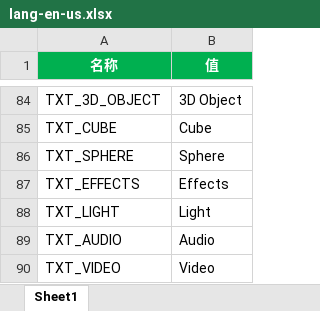
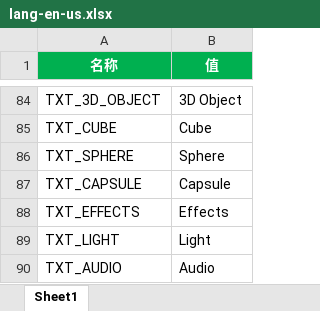
Before and after one commit to answerear/Tiny3D, an Excel workbook: source/Tools/LanguageGenerator/Editor/lang-en-us.xlsx, sheet Sheet1, drawn as a sheet; only a part is shown, gaps mark what is left out; the shorter side is filled out with more unchanged rows; values as stored, in another font and other column widths than the file's, no borders; the diff names each change by its address in the sheet, - before the commit and + after, or states it on an @@ line.

```diff
--- a/source/Tools/LanguageGenerator/Editor/lang-en-us.xlsx (sheet Sheet1)
+++ b/source/Tools/LanguageGenerator/Editor/lang-en-us.xlsx (sheet Sheet1)
+row 87: TXT_CAPSULE | Capsule
```
Also changed, not shown: source/Tools/LanguageGenerator/Editor/lang-zh-hans.xlsx, source/Tools/LanguageGenerator/Editor/lang-zh-hant.xlsx.
